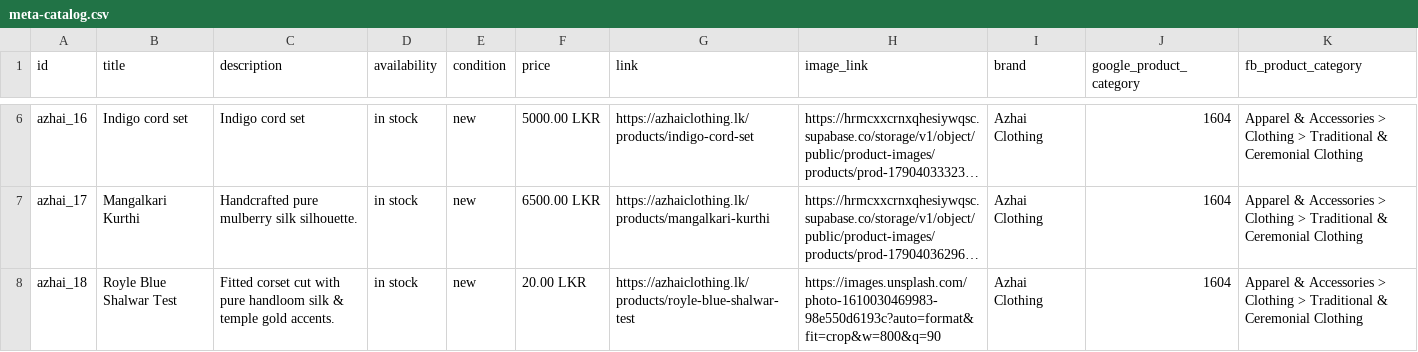
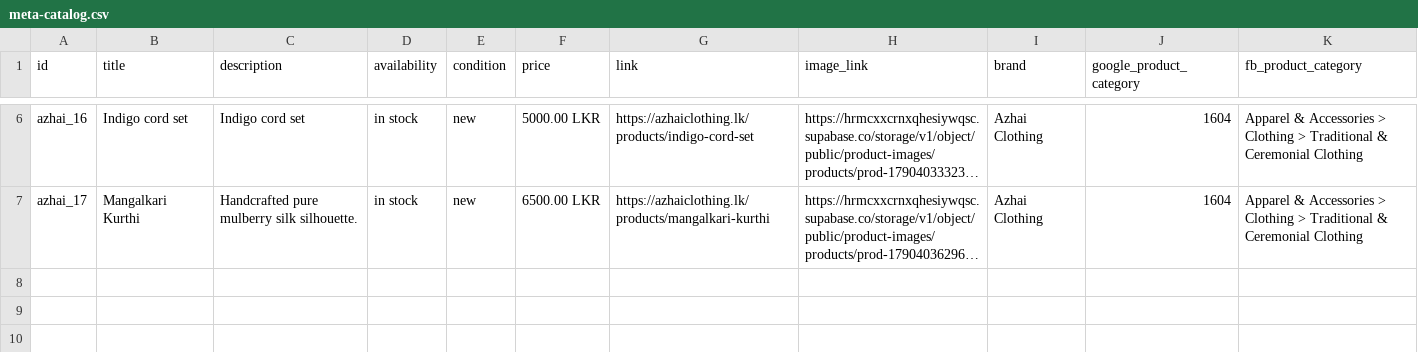
Before and after one commit to yageshinsights/azhai, a CSV file: public/meta-catalog.csv, drawn as a sheet; only a part is shown, gaps mark what is left out; long unchanged cells end in …; the diff names each change by its address in the sheet, - before the commit and + after, or states it on an @@ line.

```diff
--- a/public/meta-catalog.csv
+++ b/public/meta-catalog.csv
-row 8: azhai_18 | Royle Blue Shalwar Test | Fitted corset cut with pure handloom silk & temple gold accents. | in stock | new | 20.00 LKR | https://azhaiclothing.lk/products/royle-blue-shalwar-test | https://images.unsplash.com/photo-1610030469983-98e550d6193c?auto=format&fit=crop&w=800&q=90 | Azhai Clothing | 1604 | Apparel & Accessories > Clothing > Traditional & Ceremonial Clothing
```
Also changed, not shown: 14 other files.
